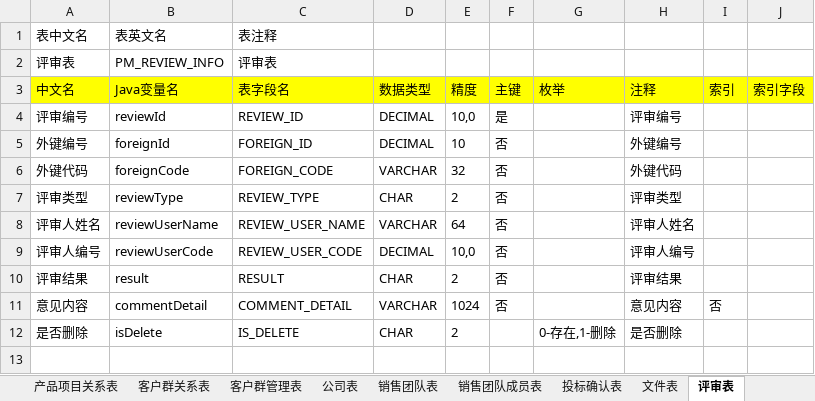
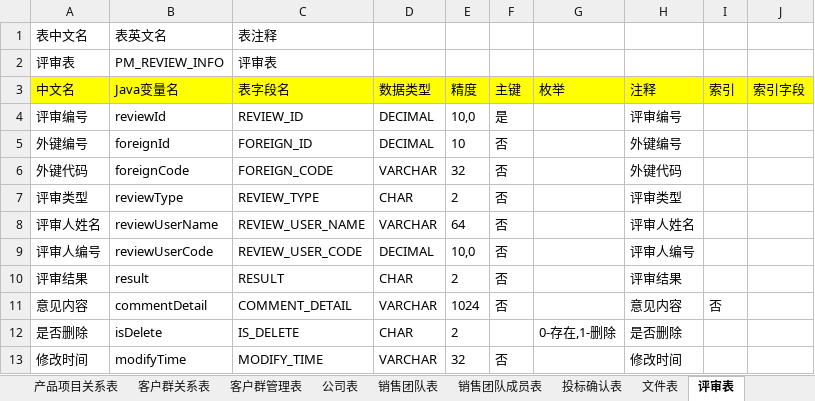
Before and after one commit to svcgv/vote, an Excel workbook: 表字段设计2 (自动保存的).xlsx, sheet 评审表, drawn as a sheet; values as stored, in another font and other column widths than the file's, no borders; the diff names each change by its address in the sheet, - before the commit and + after, or states it on an @@ line.

```diff
--- a/表字段设计2 (自动保存的).xlsx (sheet 评审表)
+++ b/表字段设计2 (自动保存的).xlsx (sheet 评审表)
+row 13: 修改时间 | modifyTime | MODIFY_TIME | VARCHAR | 32 | 否 |  | 修改时间
```
Also changed, not shown: 6 other files.
